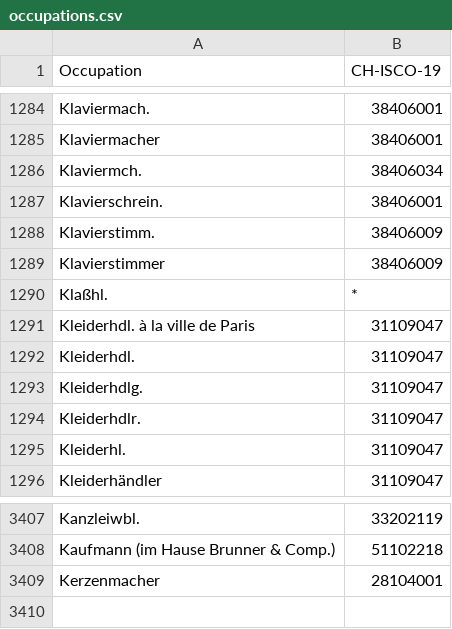
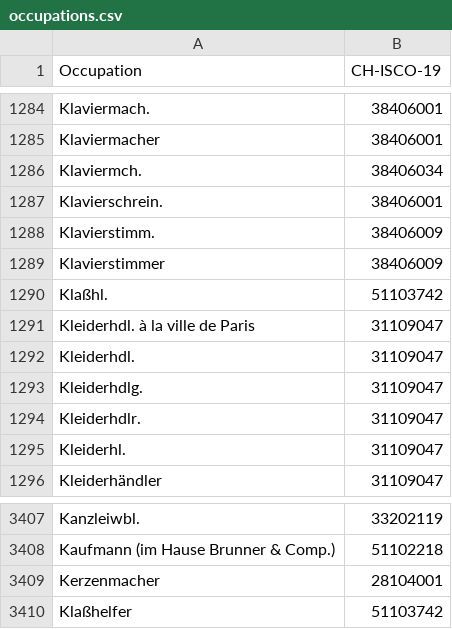
Before and after one commit to brawer/bern-addresses, a CSV file: src/occupations.csv, drawn as a sheet; only a part is shown, gaps mark what is left out.

Commit message:
Add ISCO-Code for Klaßhl./Klaßhelfer

```diff
--- a/src/occupations.csv
+++ b/src/occupations.csv
@@ -1289,3 +1289,3 @@ Klavierstimm.,38406009
 Klavierstimmer,38406009
-Klaßhl.,*
+Klaßhl.,51103742
 Kleiderhdl. à la ville de Paris,31109047
@@ -3409 +3409,2 @@ Kanzleiwbl.,33202119
 Kerzenmacher,28104001
+Klaßhelfer,51103742
```
